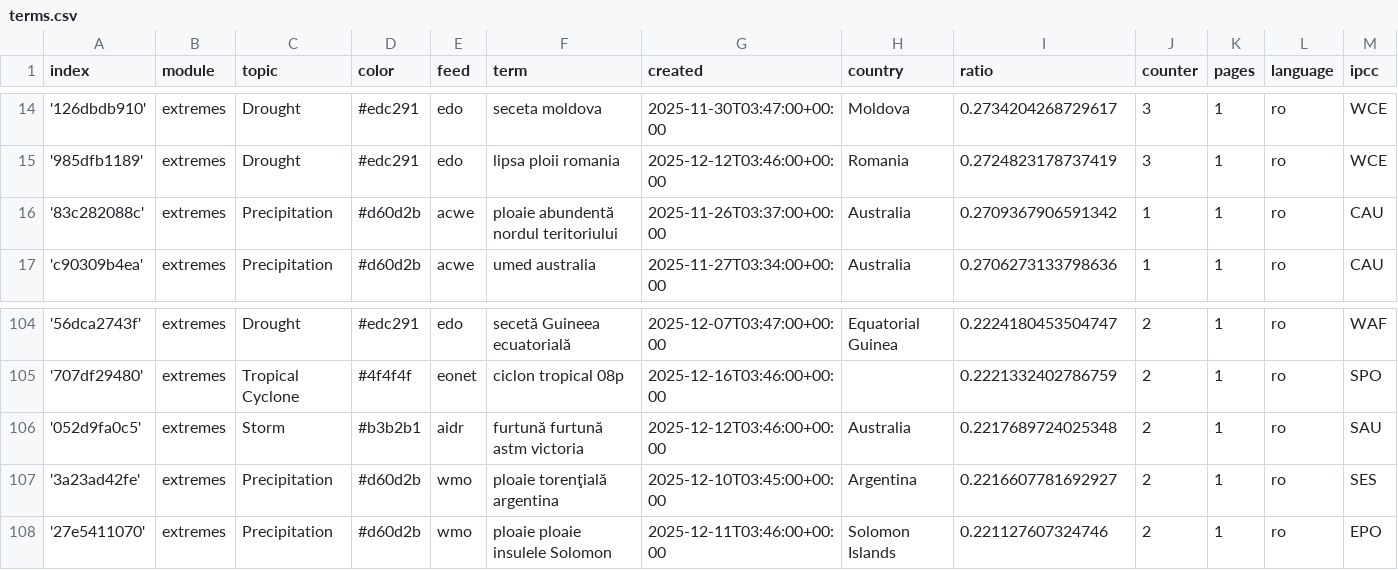
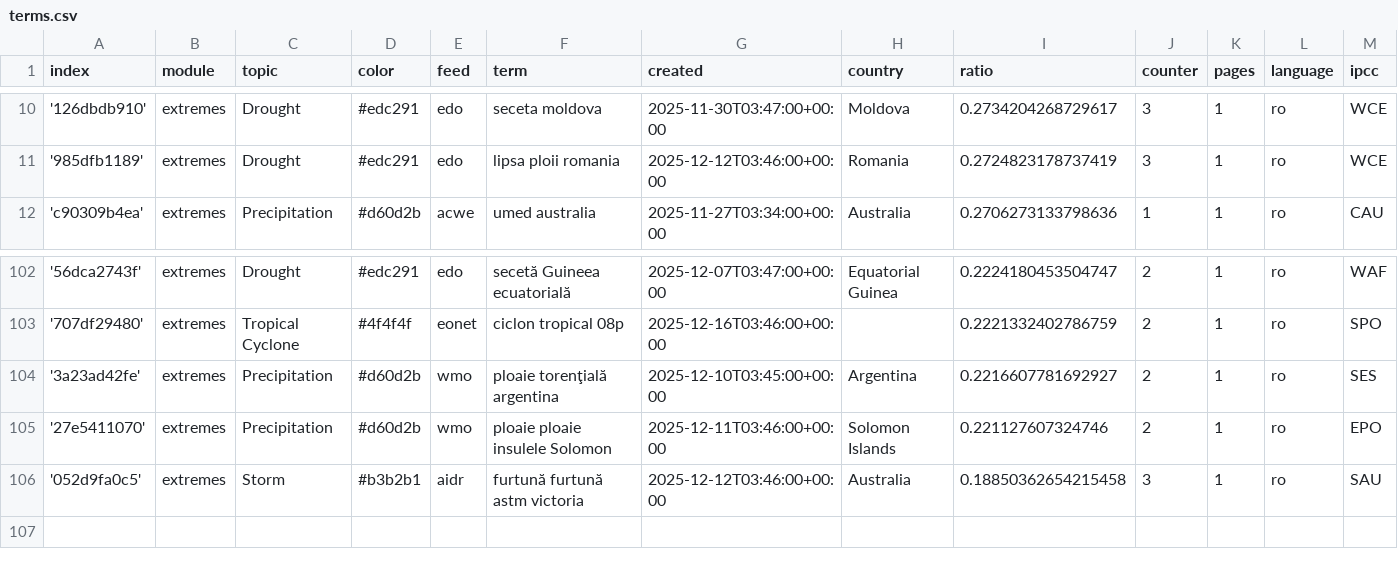
Before and after one commit to TinoH91news/romanianExtremes, a CSV file: terms.csv, drawn as a sheet; only a part is shown, gaps mark what is left out; removed rows and columns are numbered as before the commit, all else as after; rows hold the shown columns only; the diff covers the shown part only; the diff names each change by its address in the sheet, - before the commit and + after, or states it on an @@ line.

```diff
--- a/terms.csv
+++ b/terms.csv
-row 16: '83c282088c' | extremes | Precipitation | #d60d2b | acwe | ploaie abundentă nordul teritoriului | 2025-11-26T03:37:00+00:00 | Australia | 0.2709367906591342 | 1 | 1 | ro | CAU
-row 106: '052d9fa0c5' | extremes | Storm | #b3b2b1 | aidr | furtună furtună astm victoria | 2025-12-12T03:46:00+00:00 | Australia | 0.2217689724025348 | 2 | 1 | ro | SAU
+row 106: '052d9fa0c5' | extremes | Storm | #b3b2b1 | aidr | furtună furtună astm victoria | 2025-12-12T03:46:00+00:00 | Australia | 0.18850362654215458 | 3 | 1 | ro | SAU
```
Also changed, not shown: 3 added rows, 4 removed rows and 5 edited cells elsewhere in this file.
